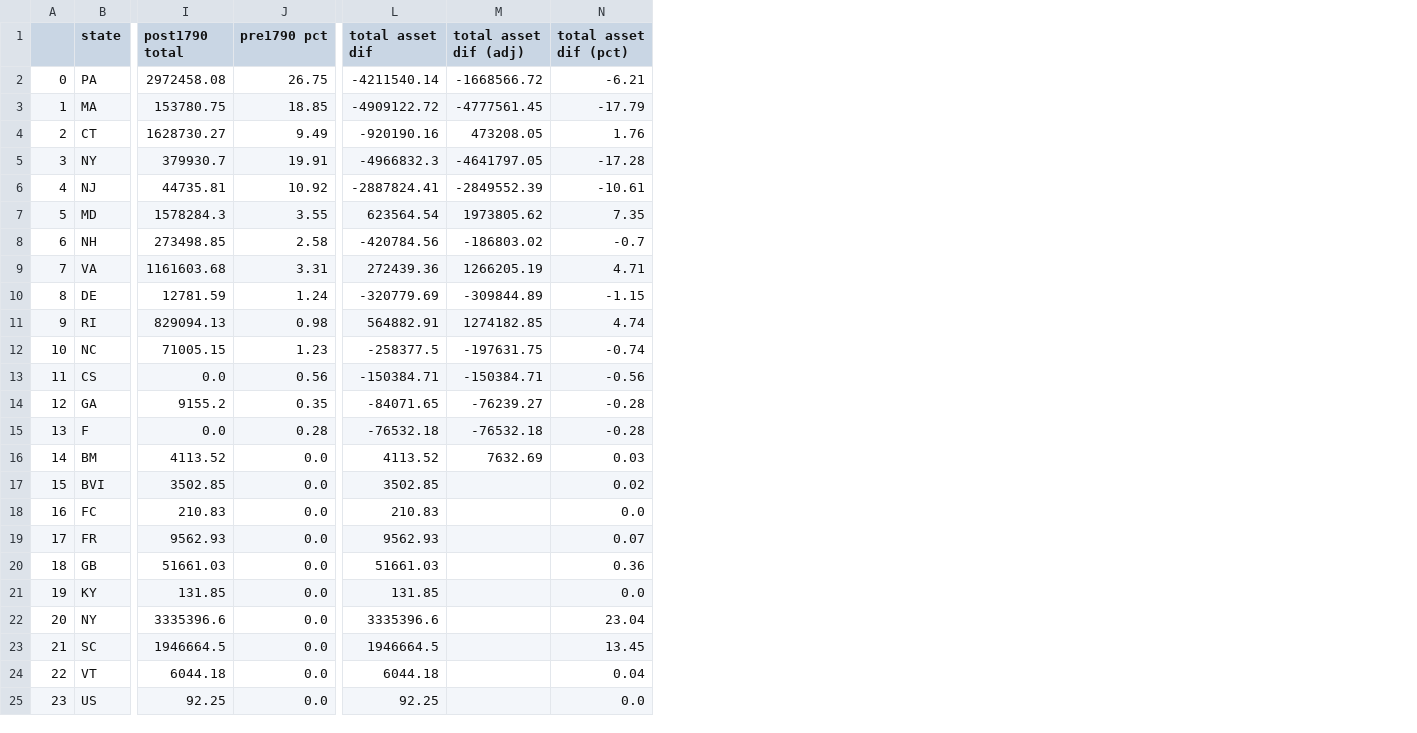
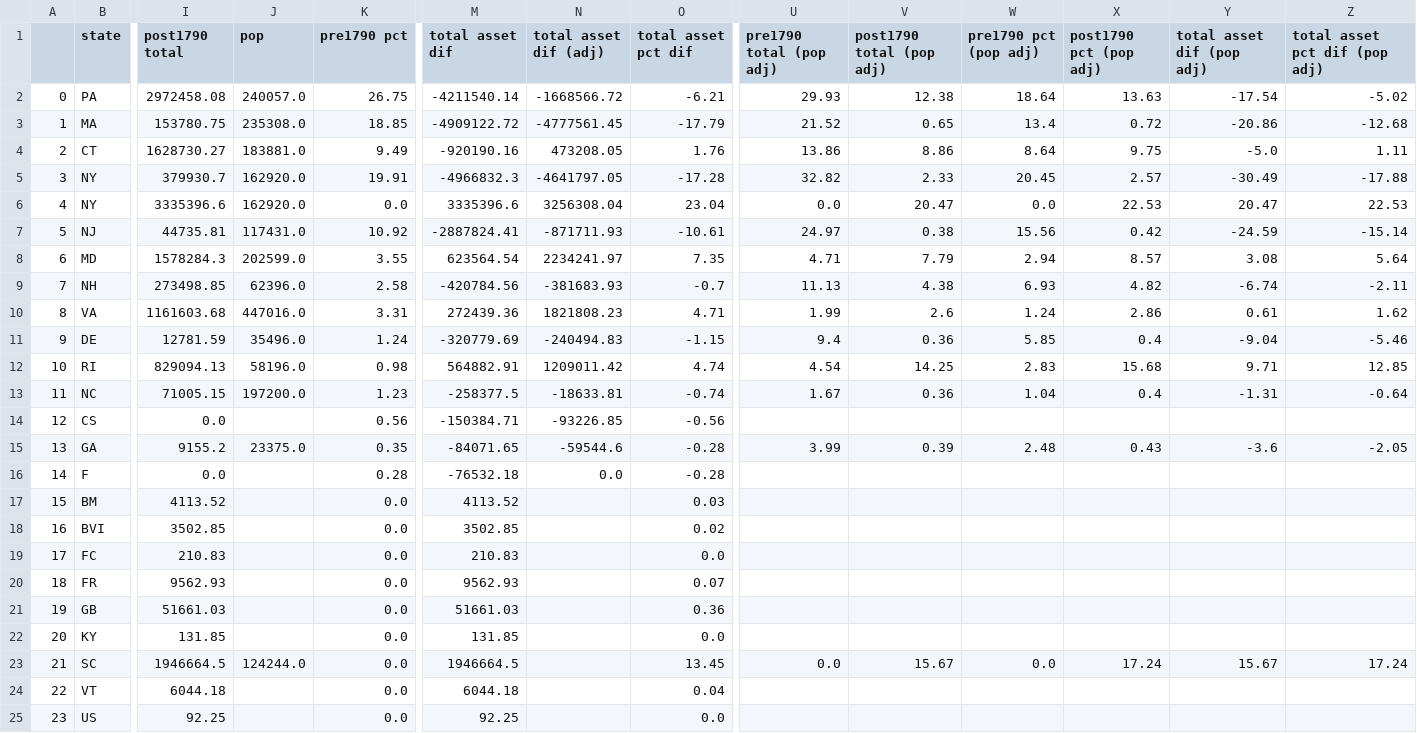
Before and after one commit to davidch2020/SPEOC-pt-1, a CSV file: State_Asset_Movement/statewise_all_assets_rep.csv, drawn as a sheet; only a part is shown, gaps mark what is left out; removed rows and columns are numbered as before the commit, all else as after; rows hold the shown columns only; the diff names each change by its address in the sheet, - before the commit and + after, or states it on an @@ line.

```diff
--- a/State_Asset_Movement/statewise_all_assets_rep.csv
+++ b/State_Asset_Movement/statewise_all_assets_rep.csv
+column J (pop), rows 2-5: 240057.0 | 235308.0 | 183881.0 | 162920.0; rows 7-23: 117431.0 | 202599.0 | 62396.0 | 447016.0 | 35496.0 | 58196.0 | 197200.0 |  | 23375.0 |  |  |  |  |  |  |  | 124244.0
+column U (pre1790 total (pop adj)), rows 2-5: 29.93 | 21.52 | 13.86 | 32.82; rows 7-23: 24.97 | 4.71 | 11.13 | 1.99 | 9.4 | 4.54 | 1.67 |  | 3.99 |  |  |  |  |  |  |  | 0.0
+column V (post1790 total (pop adj)), rows 2-5: 12.38 | 0.65 | 8.86 | 2.33; rows 7-23: 0.38 | 7.79 | 4.38 | 2.6 | 0.36 | 14.25 | 0.36 |  | 0.39 |  |  |  |  |  |  |  | 15.67
+column W (pre1790 pct (pop adj)), rows 2-5: 18.64 | 13.4 | 8.64 | 20.45; rows 7-23: 15.56 | 2.94 | 6.93 | 1.24 | 5.85 | 2.83 | 1.04 |  | 2.48 |  |  |  |  |  |  |  | 0.0
+column X (post1790 pct (pop adj)), rows 2-5: 13.63 | 0.72 | 9.75 | 2.57; rows 7-23: 0.42 | 8.57 | 4.82 | 2.86 | 0.4 | 15.68 | 0.4 |  | 0.43 |  |  |  |  |  |  |  | 17.24
+column Y (total asset dif (pop adj)), rows 2-5: -17.54 | -20.86 | -5.0 | -30.49; rows 7-23: -24.59 | 3.08 | -6.74 | 0.61 | -9.04 | 9.71 | -1.31 |  | -3.6 |  |  |  |  |  |  |  | 15.67
+column Z (total asset pct dif (pop adj)), rows 2-5: -5.02 | -12.68 | 1.11 | -17.88; rows 7-23: -15.14 | 5.64 | -2.11 | 1.62 | -5.46 | 12.85 | -0.64 |  | -2.05 |  |  |  |  |  |  |  | 17.24
-O1: total asset dif (pct)
+O1: total asset pct dif
+row 6: 4 | NY | 3335396.6 | 162920.0 | 0.0 | 3335396.6 | 3256308.04 | 23.04 | 0.0 | 20.47 | 0.0 | 22.53 | 20.47 | 22.53
@@ column A renumbered between rows 7 and 22 @@
-N7 (total asset dif (adj)): -2849552.39
+N7 (total asset dif (adj)): -871711.93
-N8 (total asset dif (adj)): 1973805.62
+N8 (total asset dif (adj)): 2234241.97
-N9 (total asset dif (adj)): -186803.02
+N9 (total asset dif (adj)): -381683.93
-N10 (total asset dif (adj)): 1266205.19
+N10 (total asset dif (adj)): 1821808.23
-N11 (total asset dif (adj)): -309844.89
+N11 (total asset dif (adj)): -240494.83
-N12 (total asset dif (adj)): 1274182.85
+N12 (total asset dif (adj)): 1209011.42
-N13 (total asset dif (adj)): -197631.75
+N13 (total asset dif (adj)): -18633.81
-N14 (total asset dif (adj)): -150384.71
+N14 (total asset dif (adj)): -93226.85
-N15 (total asset dif (adj)): -76239.27
+N15 (total asset dif (adj)): -59544.6
-N16 (total asset dif (adj)): -76532.18
+N16 (total asset dif (adj)): 0.0
-N17 (total asset dif (adj)): 7632.69
+N17 (total asset dif (adj)): (empty)
-row 22: 20 | NY | 3335396.6 | 0.0 | 3335396.6 |  | 23.04
```
Also changed, not shown: State_Asset_Movement/statewise_all_assets_ds.csv, 6 other files.
